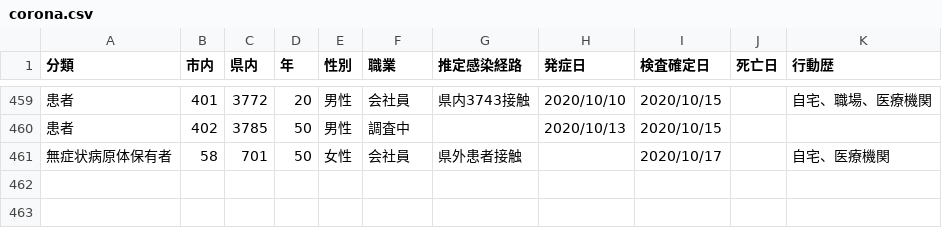
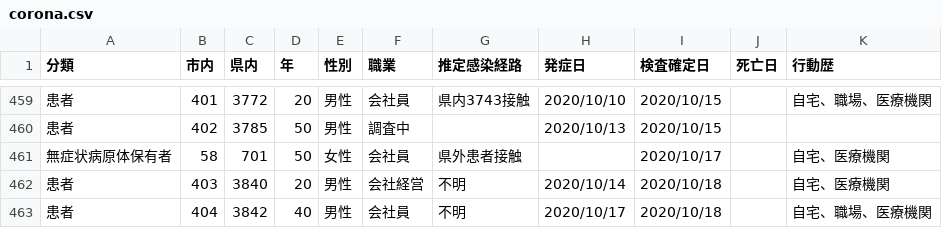
Before and after one commit to mine820/COVID-19, a CSV file: corona.csv, drawn as a sheet; only a part is shown, gaps mark what is left out.

Commit message:
2020/10/19現在の状況に更新

```diff
--- a/corona.csv
+++ b/corona.csv
@@ -461 +461,3 @@
 無症状病原体保有者,58,701,50,女性,会社員,県外患者接触,,2020/10/17,,自宅、医療機関
+患者,403,3840,20,男性,会社経営,不明,2020/10/14,2020/10/18,,自宅、医療機関
+患者,404,3842,40,男性,会社員,不明,2020/10/17,2020/10/18,,自宅、職場、医療機関
```
